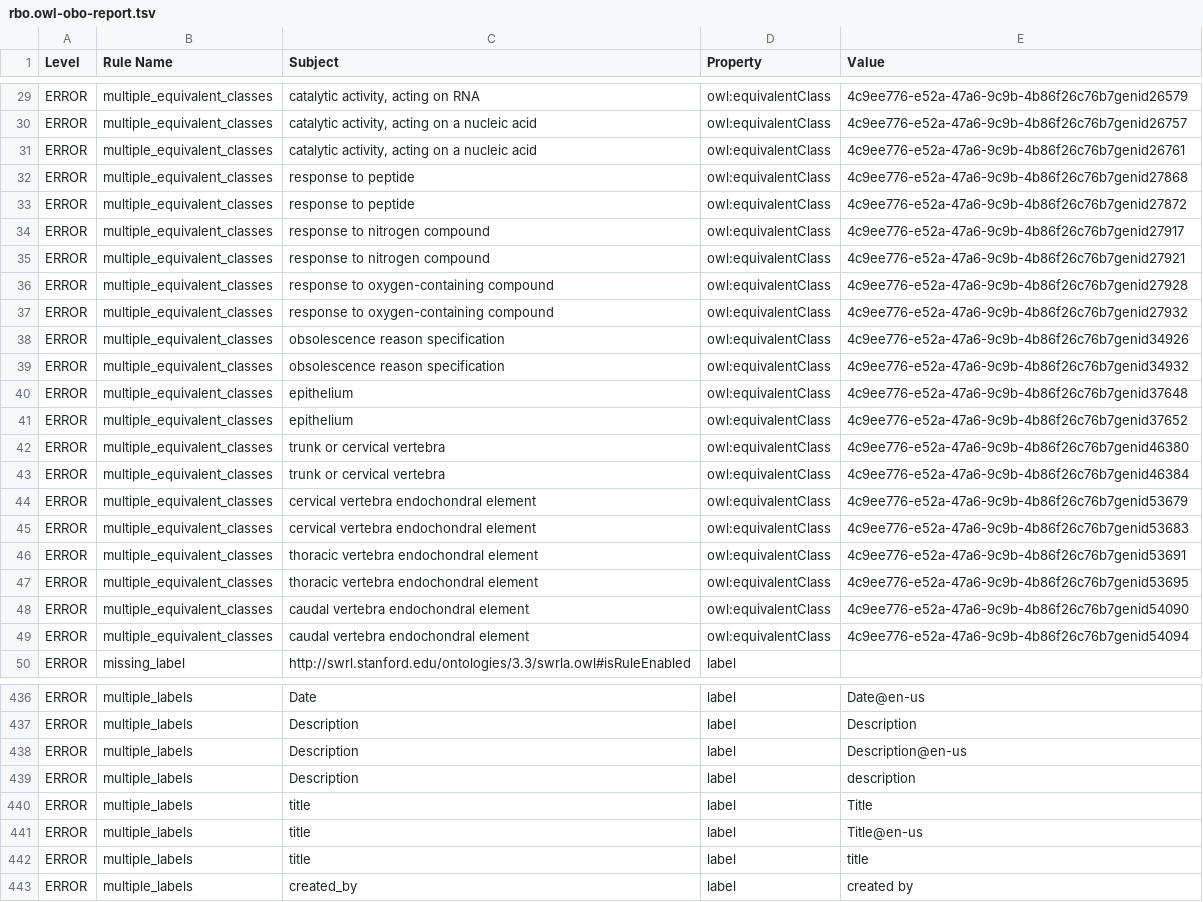
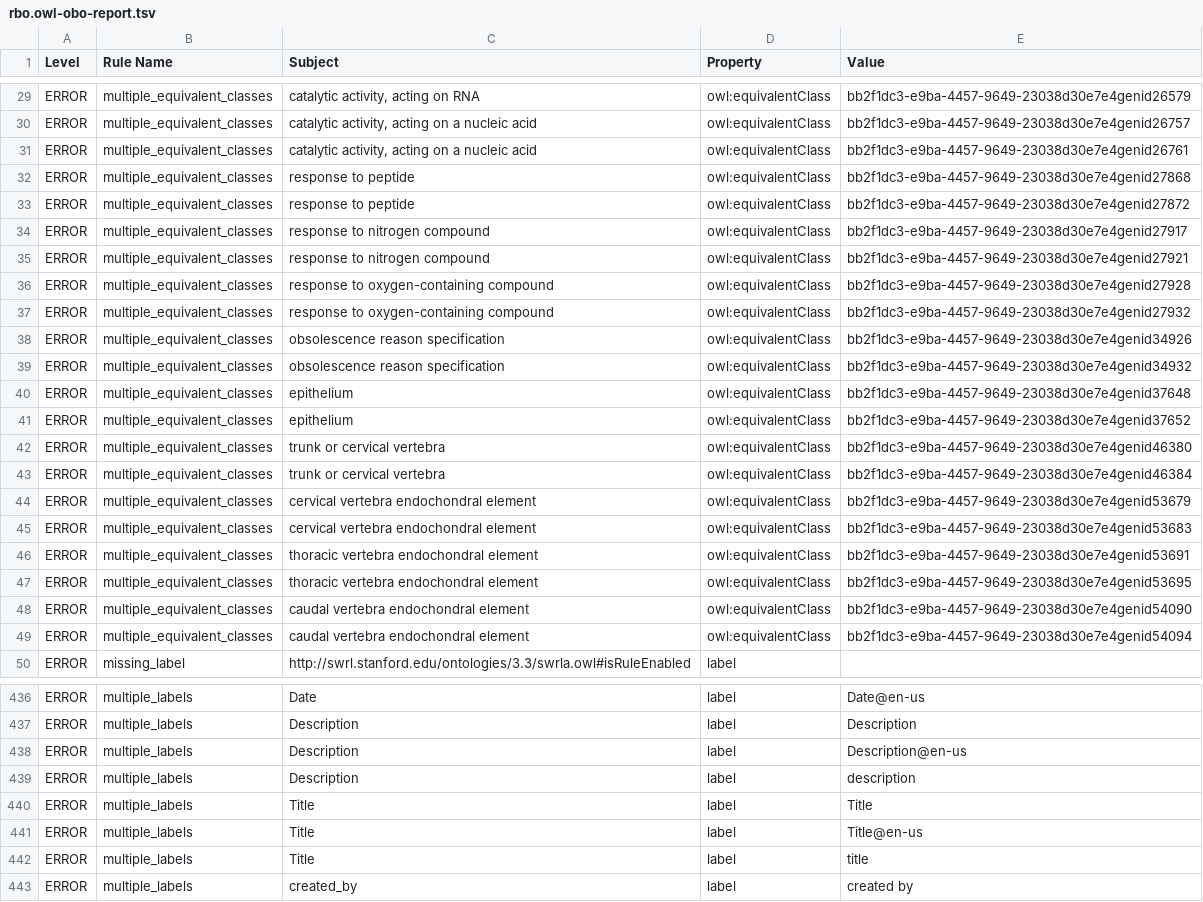
Before and after one commit to Radiobiology-Informatics-Consortium/RBO, a TSV file: src/ontology/reports/rbo.owl-obo-report.tsv, drawn as a sheet; only a part is shown, gaps mark what is left out; the diff covers the shown part only; the diff names each change by its address in the sheet, - before the commit and + after, or states it on an @@ line.

```diff
--- a/src/ontology/reports/rbo.owl-obo-report.tsv
+++ b/src/ontology/reports/rbo.owl-obo-report.tsv
-E29 (Value): 4c9ee776-e52a-47a6-9c9b-4b86f26c76b7genid26579
+E29 (Value): bb2f1dc3-e9ba-4457-9649-23038d30e7e4genid26579
-E30 (Value): 4c9ee776-e52a-47a6-9c9b-4b86f26c76b7genid26757
+E30 (Value): bb2f1dc3-e9ba-4457-9649-23038d30e7e4genid26757
-E31 (Value): 4c9ee776-e52a-47a6-9c9b-4b86f26c76b7genid26761
+E31 (Value): bb2f1dc3-e9ba-4457-9649-23038d30e7e4genid26761
-E32 (Value): 4c9ee776-e52a-47a6-9c9b-4b86f26c76b7genid27868
+E32 (Value): bb2f1dc3-e9ba-4457-9649-23038d30e7e4genid27868
-E33 (Value): 4c9ee776-e52a-47a6-9c9b-4b86f26c76b7genid27872
+E33 (Value): bb2f1dc3-e9ba-4457-9649-23038d30e7e4genid27872
-E34 (Value): 4c9ee776-e52a-47a6-9c9b-4b86f26c76b7genid27917
+E34 (Value): bb2f1dc3-e9ba-4457-9649-23038d30e7e4genid27917
-E35 (Value): 4c9ee776-e52a-47a6-9c9b-4b86f26c76b7genid27921
+E35 (Value): bb2f1dc3-e9ba-4457-9649-23038d30e7e4genid27921
-E36 (Value): 4c9ee776-e52a-47a6-9c9b-4b86f26c76b7genid27928
+E36 (Value): bb2f1dc3-e9ba-4457-9649-23038d30e7e4genid27928
-E37 (Value): 4c9ee776-e52a-47a6-9c9b-4b86f26c76b7genid27932
+E37 (Value): bb2f1dc3-e9ba-4457-9649-23038d30e7e4genid27932
-E38 (Value): 4c9ee776-e52a-47a6-9c9b-4b86f26c76b7genid34926
+E38 (Value): bb2f1dc3-e9ba-4457-9649-23038d30e7e4genid34926
-E39 (Value): 4c9ee776-e52a-47a6-9c9b-4b86f26c76b7genid34932
+E39 (Value): bb2f1dc3-e9ba-4457-9649-23038d30e7e4genid34932
-E40 (Value): 4c9ee776-e52a-47a6-9c9b-4b86f26c76b7genid37648
+E40 (Value): bb2f1dc3-e9ba-4457-9649-23038d30e7e4genid37648
-E41 (Value): 4c9ee776-e52a-47a6-9c9b-4b86f26c76b7genid37652
+E41 (Value): bb2f1dc3-e9ba-4457-9649-23038d30e7e4genid37652
-E42 (Value): 4c9ee776-e52a-47a6-9c9b-4b86f26c76b7genid46380
+E42 (Value): bb2f1dc3-e9ba-4457-9649-23038d30e7e4genid46380
-E43 (Value): 4c9ee776-e52a-47a6-9c9b-4b86f26c76b7genid46384
+E43 (Value): bb2f1dc3-e9ba-4457-9649-23038d30e7e4genid46384
-E44 (Value): 4c9ee776-e52a-47a6-9c9b-4b86f26c76b7genid53679
+E44 (Value): bb2f1dc3-e9ba-4457-9649-23038d30e7e4genid53679
-E45 (Value): 4c9ee776-e52a-47a6-9c9b-4b86f26c76b7genid53683
+E45 (Value): bb2f1dc3-e9ba-4457-9649-23038d30e7e4genid53683
-E46 (Value): 4c9ee776-e52a-47a6-9c9b-4b86f26c76b7genid53691
+E46 (Value): bb2f1dc3-e9ba-4457-9649-23038d30e7e4genid53691
-E47 (Value): 4c9ee776-e52a-47a6-9c9b-4b86f26c76b7genid53695
+E47 (Value): bb2f1dc3-e9ba-4457-9649-23038d30e7e4genid53695
-E48 (Value): 4c9ee776-e52a-47a6-9c9b-4b86f26c76b7genid54090
+E48 (Value): bb2f1dc3-e9ba-4457-9649-23038d30e7e4genid54090
-E49 (Value): 4c9ee776-e52a-47a6-9c9b-4b86f26c76b7genid54094
+E49 (Value): bb2f1dc3-e9ba-4457-9649-23038d30e7e4genid54094
-C440:C442 (Subject): title
+C440:C442 (Subject): Title
```
Also changed, not shown: 36 edited cells elsewhere in this file, 4 other files.
